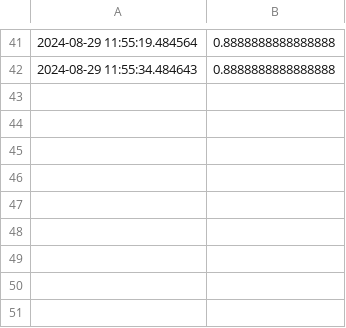
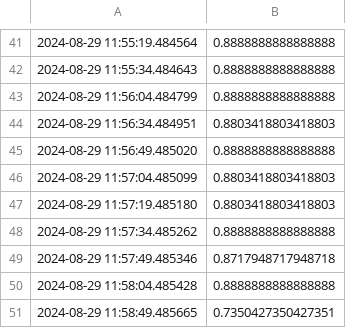
Before and after one commit to knuutti/coffee-bot, a CSV file: data.csv, drawn as a sheet; only a part is shown, gaps mark what is left out.

```diff
--- a/data.csv
+++ b/data.csv
@@ -42 +42,10 @@
 2024-08-29 11:55:34.484643,0.8888888888888888
+2024-08-29 11:56:04.484799,0.8888888888888888
+2024-08-29 11:56:34.484951,0.8803418803418803
+2024-08-29 11:56:49.485020,0.8888888888888888
+2024-08-29 11:57:04.485099,0.8803418803418803
+2024-08-29 11:57:19.485180,0.8803418803418803
+2024-08-29 11:57:34.485262,0.8888888888888888
+2024-08-29 11:57:49.485346,0.8717948717948718
+2024-08-29 11:58:04.485428,0.8888888888888888
+2024-08-29 11:58:49.485665,0.7350427350427351
```
Also changed, not shown: 5 other files.
